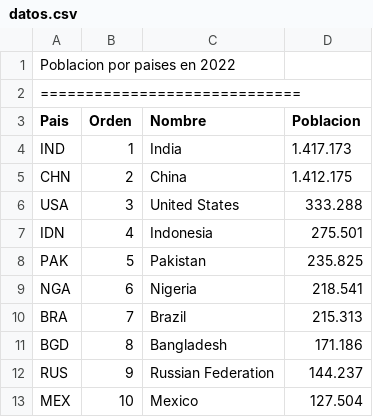
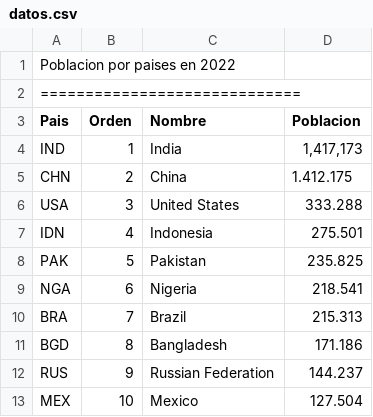
Before and after one commit to Wainkylenks/Archivos, a CSV file: datos.csv, drawn as a sheet.

Commit message:
agregando comas

```diff
--- a/datos.csv
+++ b/datos.csv
@@ -3,3 +3,3 @@ Poblacion por paises en 2022;
 Pais;Orden;Nombre;Poblacion
-IND;1;India;1.417.173
+IND;1;India;1,417,173
 CHN;2;China;1.412.175
```
